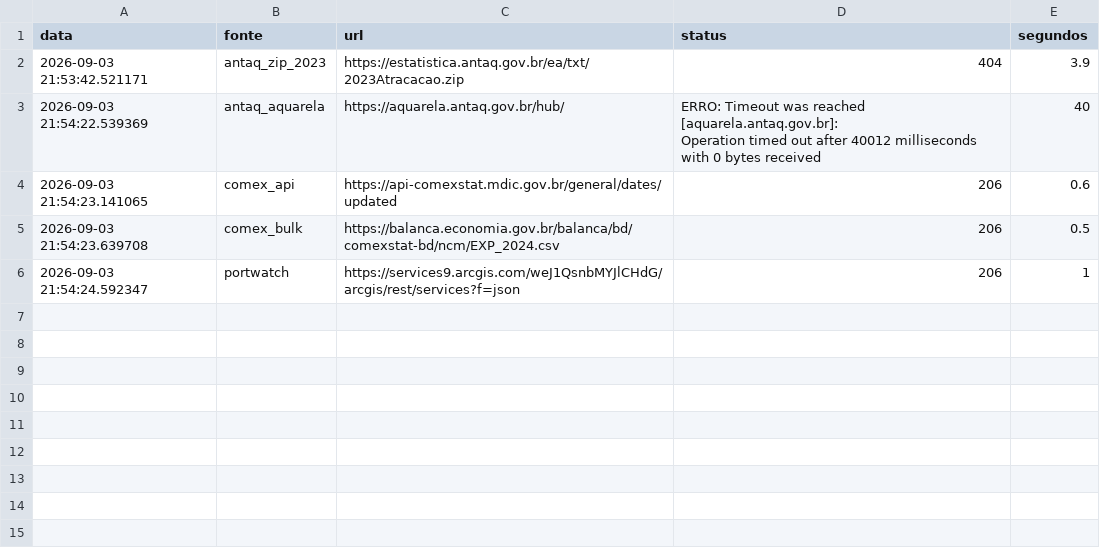
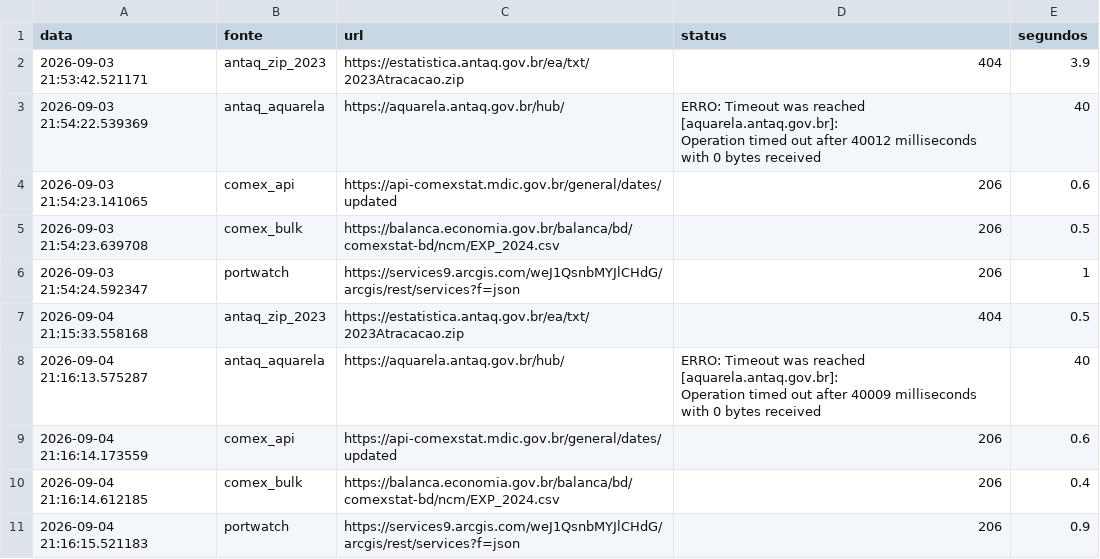
Before and after one commit to valbergregory/Port-Digitalization-Observatory, a CSV file: outputs/diagnostics/data_access_check.csv, drawn as a sheet; ↵ is a line break in a cell; the diff names each change by its address in the sheet, - before the commit and + after, or states it on an @@ line.

```diff
--- a/outputs/diagnostics/data_access_check.csv
+++ b/outputs/diagnostics/data_access_check.csv
+row 7: 2026-09-04 21:15:33.558168 | antaq_zip_2023 | https://estatistica.antaq.gov.br/ea/txt/2023Atracacao.zip | 404 | 0.5
+row 8: 2026-09-04 21:16:13.575287 | antaq_aquarela | https://aquarela.antaq.gov.br/hub/ | ERRO: Timeout was reached [aquarela.antaq.gov.br]: ↵ Operation timed out after 40009 milliseconds with 0 bytes received | 40
+row 9: 2026-09-04 21:16:14.173559 | comex_api | https://api-comexstat.mdic.gov.br/general/dates/updated | 206 | 0.6
+row 10: 2026-09-04 21:16:14.612185 | comex_bulk | https://balanca.economia.gov.br/balanca/bd/comexstat-bd/ncm/EXP_2024.csv | 206 | 0.4
+row 11: 2026-09-04 21:16:15.521183 | portwatch | https://services9.arcgis.com/weJ1QsnbMYJlCHdG/arcgis/rest/services?f=json | 206 | 0.9
```
Also changed, not shown: data/metadata/download_log.csv, 6 other files.
